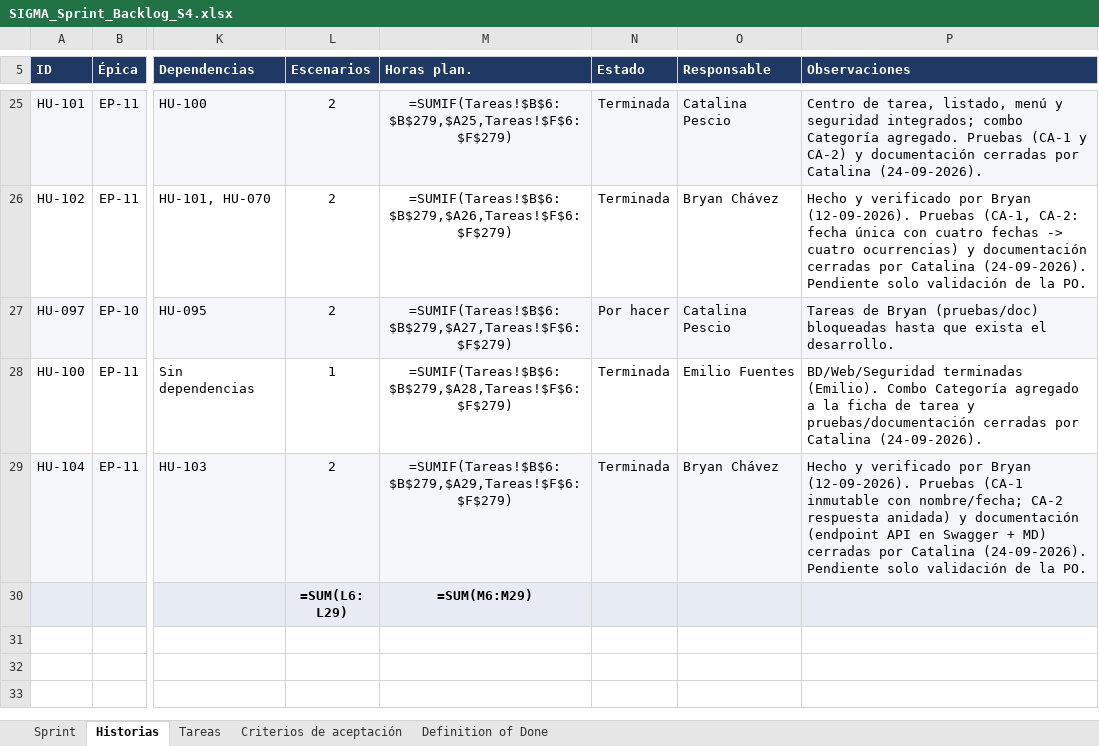
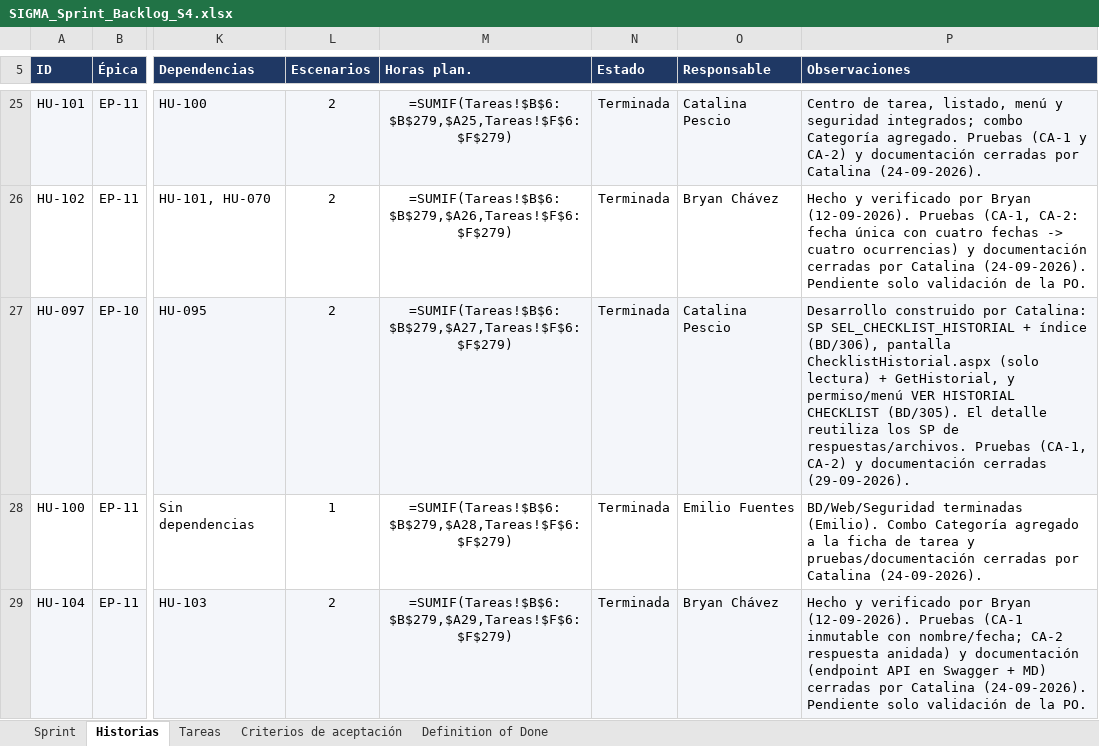
Before and after one commit to CodigoCreativoCL/SIGMA, an Excel workbook: Fase 2/Sprint Backlogs/SIGMA_Sprint_Backlog_S4.xlsx, sheet Historias, drawn as a sheet; only a part is shown, gaps mark what is left out; the shorter side is filled out with more unchanged rows; values as stored, in another font and other column widths than the file's, no borders; formulas without a stored value are shown as written; conditional formats not drawn; the diff names each change by its address in the sheet, - before the commit and + after, or states it on an @@ line.

```diff
--- a/Fase 2/Sprint Backlogs/SIGMA_Sprint_Backlog_S4.xlsx (sheet Historias)
+++ b/Fase 2/Sprint Backlogs/SIGMA_Sprint_Backlog_S4.xlsx (sheet Historias)
-N27 (Estado): Por hacer
+N27 (Estado): Terminada
-P27 (Observaciones): Tareas de Bryan (pruebas/doc) bloqueadas hasta que exista el desarrollo.
+P27 (Observaciones): Desarrollo construido por Catalina: SP SEL_CHECKLIST_HISTORIAL + índice (BD/306), pantalla ChecklistHistorial.aspx (solo lectura) + GetHistorial, y permiso/menú VER HISTORIAL CHECKLIST (BD/305). El detalle reutiliza los SP de respuestas/archivos. Pruebas (CA-1, CA-2) y documentación cerradas (29-09-2026).
```
Also changed, not shown: sheet Tareas, 7 other files.
